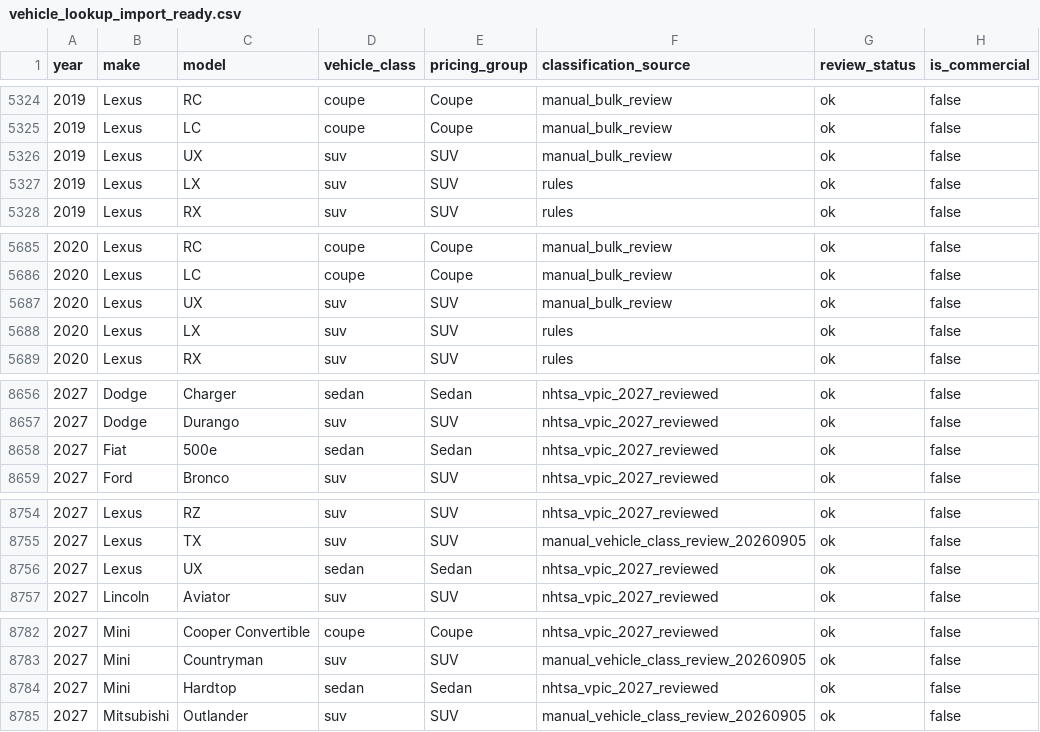
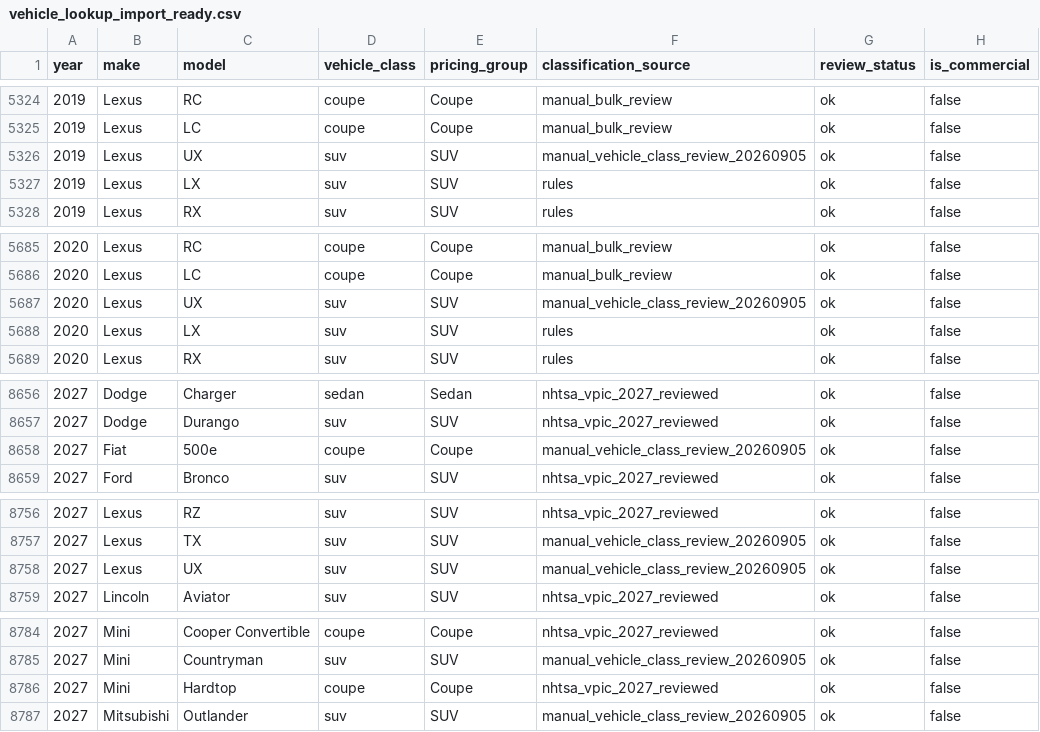
Before and after one commit to jasnm21-wq/prokvik-data, a CSV file: vehicle-lookup/vehicle_lookup_import_ready.csv, drawn as a sheet; only a part is shown, gaps mark what is left out; the diff covers the shown part only.

```diff
--- a/vehicle-lookup/vehicle_lookup_import_ready.csv
+++ b/vehicle-lookup/vehicle_lookup_import_ready.csv
@@ -5325,3 +5325,3 @@ year,make,model,vehicle_class,pricing_group,classification_source,review_status,
 2019,Lexus,LC,coupe,Coupe,manual_bulk_review,ok,false
-2019,Lexus,UX,suv,SUV,manual_bulk_review,ok,false
+2019,Lexus,UX,suv,SUV,manual_vehicle_class_review_20260905,ok,false
 2019,Lexus,LX,suv,SUV,rules,ok,false
@@ -5686,3 +5686,3 @@ year,make,model,vehicle_class,pricing_group,classification_source,review_status,
 2020,Lexus,LC,coupe,Coupe,manual_bulk_review,ok,false
-2020,Lexus,UX,suv,SUV,manual_bulk_review,ok,false
+2020,Lexus,UX,suv,SUV,manual_vehicle_class_review_20260905,ok,false
 2020,Lexus,LX,suv,SUV,rules,ok,false
@@ -8657,3 +8657,3 @@ year,make,model,vehicle_class,pricing_group,classification_source,review_status,
 2027,Dodge,Durango,suv,SUV,nhtsa_vpic_2027_reviewed,ok,false
-2027,Fiat,500e,sedan,Sedan,nhtsa_vpic_2027_reviewed,ok,false
+2027,Fiat,500e,coupe,Coupe,manual_vehicle_class_review_20260905,ok,false
 2027,Ford,Bronco,suv,SUV,nhtsa_vpic_2027_reviewed,ok,false
@@ -8755,3 +8757,3 @@ year,make,model,vehicle_class,pricing_group,classification_source,review_status,
 2027,Lexus,TX,suv,SUV,manual_vehicle_class_review_20260905,ok,false
-2027,Lexus,UX,sedan,Sedan,nhtsa_vpic_2027_reviewed,ok,false
+2027,Lexus,UX,suv,SUV,manual_vehicle_class_review_20260905,ok,false
 2027,Lincoln,Aviator,suv,SUV,nhtsa_vpic_2027_reviewed,ok,false
@@ -8783,3 +8785,3 @@ year,make,model,vehicle_class,pricing_group,classification_source,review_status,
 2027,Mini,Countryman,suv,SUV,manual_vehicle_class_review_20260905,ok,false
-2027,Mini,Hardtop,sedan,Sedan,nhtsa_vpic_2027_reviewed,ok,false
+2027,Mini,Hardtop,coupe,Coupe,nhtsa_vpic_2027_reviewed,ok,false
 2027,Mitsubishi,Outlander,suv,SUV,manual_vehicle_class_review_20260905,ok,false
```
Also changed, not shown: 2 added rows and 15 edited cells elsewhere in this file, vehicle-lookup/model-years/2027_reviewed.csv, 1 other file.
